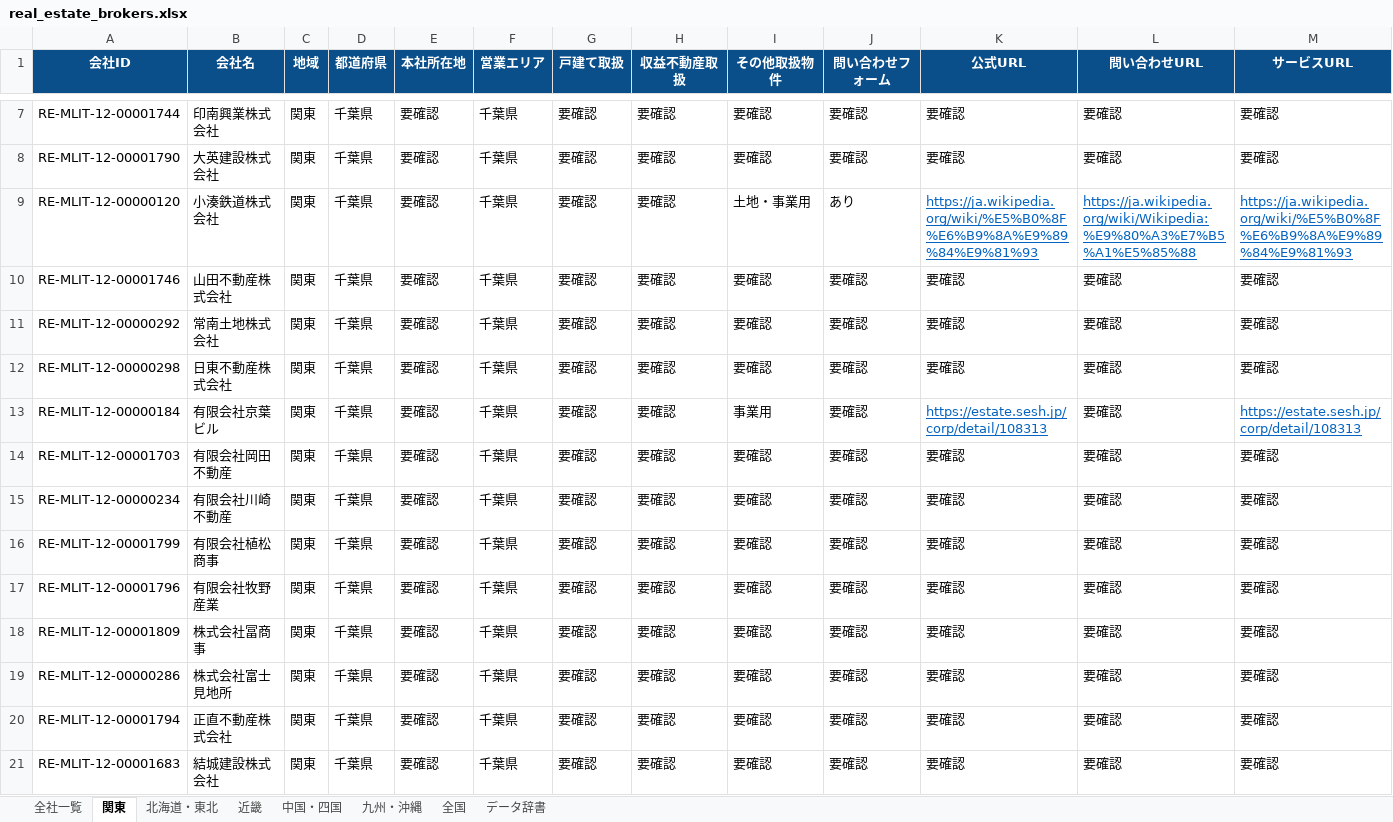
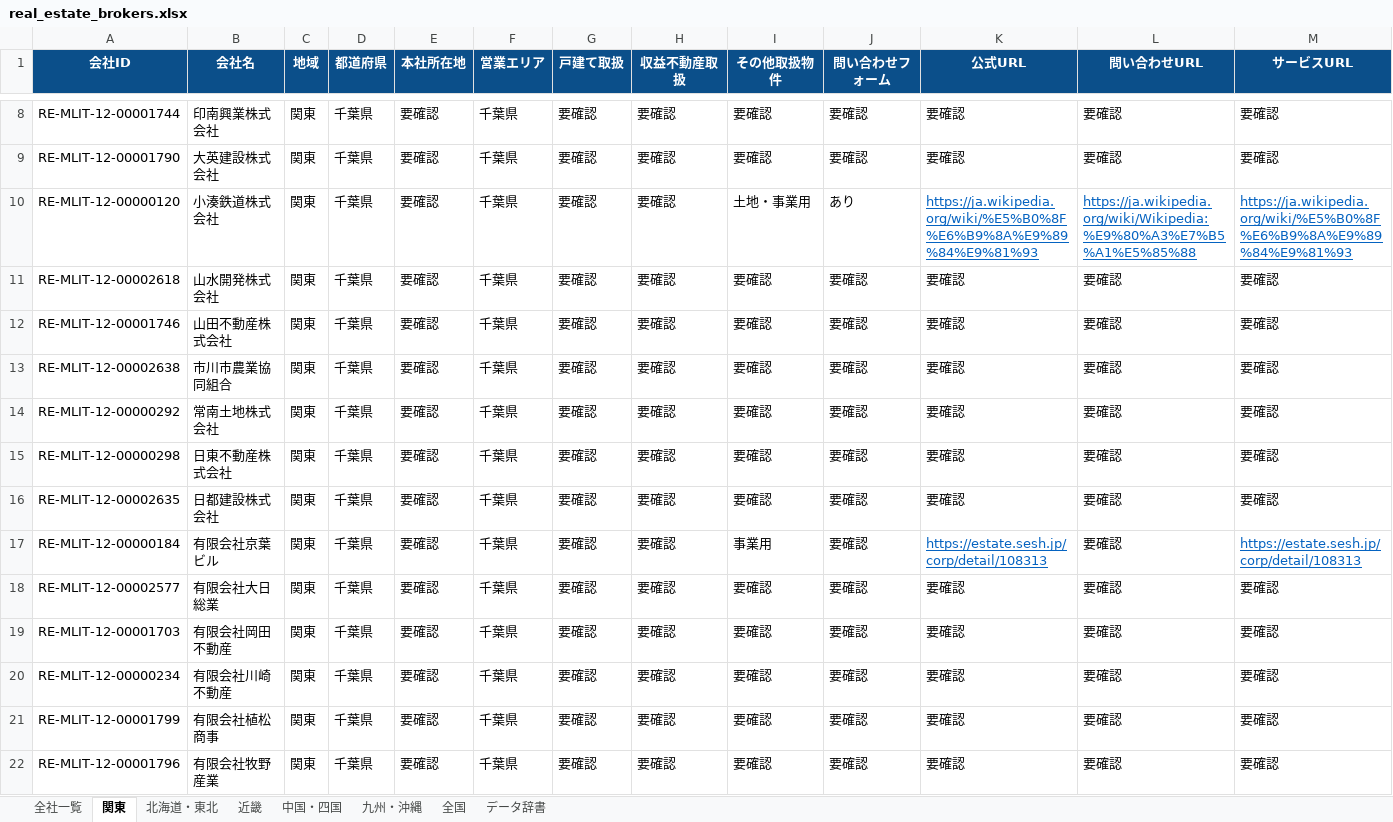
Before and after one commit to univcorp2-ctrl/japan-real-estate-broker-database, an Excel workbook: database/real_estate_brokers.xlsx, sheet 関東, drawn as a sheet; only a part is shown, gaps mark what is left out; the shorter side is filled out with more unchanged rows; values as stored, in another font and other column widths than the file's, no borders; table styles not drawn; rows hold the shown columns only; the diff covers the shown part only; the diff names each change by its address in the sheet, - before the commit and + after, or states it on an @@ line.

```diff
--- a/database/real_estate_brokers.xlsx (sheet 関東)
+++ b/database/real_estate_brokers.xlsx (sheet 関東)
+row 11: RE-MLIT-12-00002618 | 山水開発株式会社 | 関東 | 千葉県 | 要確認 | 千葉県 | 要確認 | 要確認 | 要確認 | 要確認 | 要確認 | 要確認 | 要確認
+row 13: RE-MLIT-12-00002638 | 市川市農業協同組合 | 関東 | 千葉県 | 要確認 | 千葉県 | 要確認 | 要確認 | 要確認 | 要確認 | 要確認 | 要確認 | 要確認
+row 16: RE-MLIT-12-00002635 | 日都建設株式会社 | 関東 | 千葉県 | 要確認 | 千葉県 | 要確認 | 要確認 | 要確認 | 要確認 | 要確認 | 要確認 | 要確認
+row 18: RE-MLIT-12-00002577 | 有限会社大日総業 | 関東 | 千葉県 | 要確認 | 千葉県 | 要確認 | 要確認 | 要確認 | 要確認 | 要確認 | 要確認 | 要確認
```
Also changed, not shown: 6 added rows elsewhere in this sheet, sheet 全社一覧, 9 other files.
